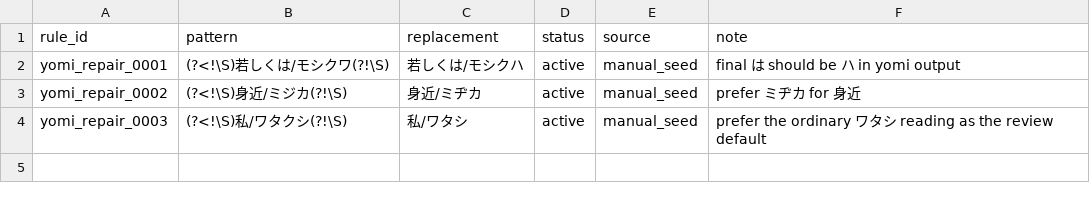
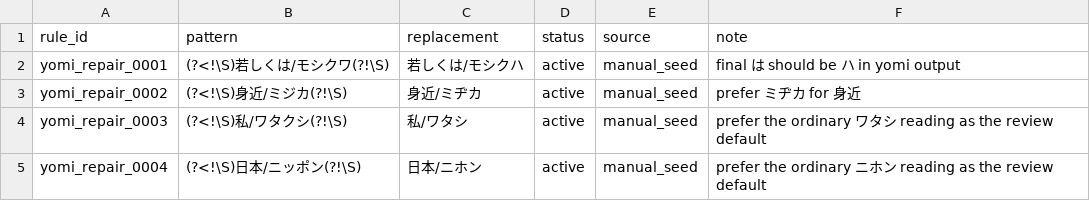
Before and after one commit to hiroshi-manabe/yomi-corpus, a TSV file: config/yomi/post_hybrid_repairs.tsv, drawn as a sheet; the diff names each change by its address in the sheet, - before the commit and + after, or states it on an @@ line.

Commit message:
Harden yomi surface and repair handling

```diff
--- a/config/yomi/post_hybrid_repairs.tsv
+++ b/config/yomi/post_hybrid_repairs.tsv
+row 5: yomi_repair_0004 | (?<!\S)日本/ニッポン(?!\S) | 日本/ニホン | active | manual_seed | prefer the ordinary ニホン reading as the review default
```
Also changed, not shown: 14 other files.
